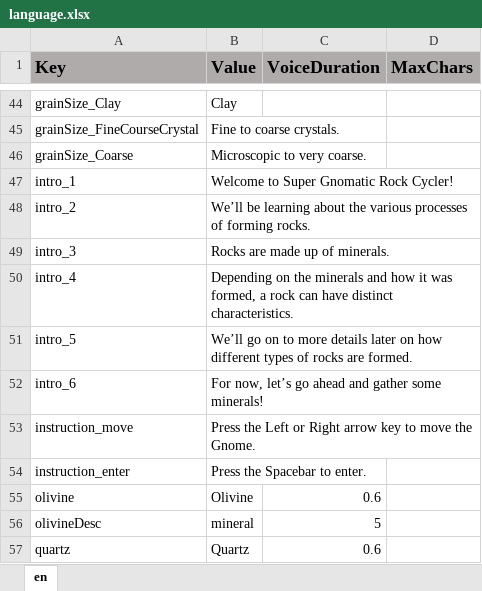
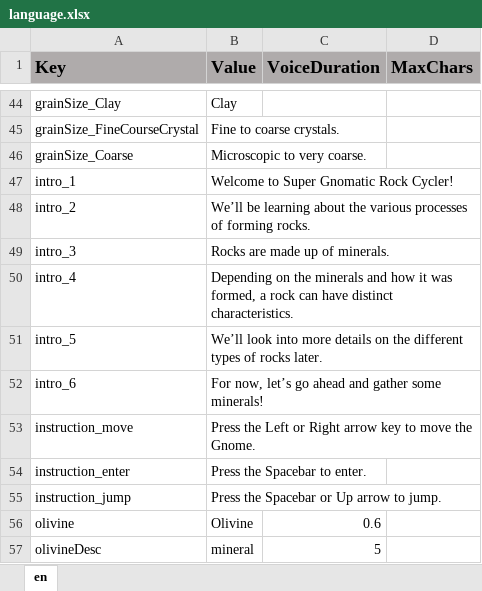
Before and after one commit to ddionisio/LL_RC, an Excel workbook: Language/language.xlsx, sheet en, drawn as a sheet; only a part is shown, gaps mark what is left out; the shorter side is filled out with more unchanged rows; values as stored, in another font and other column widths than the file's, no borders; the diff names each change by its address in the sheet, - before the commit and + after, or states it on an @@ line.

```diff
--- a/Language/language.xlsx (sheet en)
+++ b/Language/language.xlsx (sheet en)
-B51 (Value): We’ll go on to more details later on how different types of rocks are formed.
+B51 (Value): We’ll look into more details on the different types of rocks later.
+row 55: instruction_jump | Press the Spacebar or Up arrow to jump.
```
Also changed, not shown: 7 other files.
